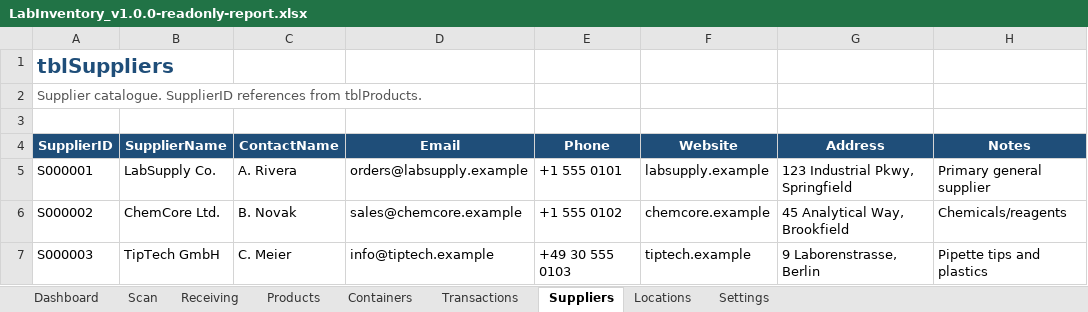
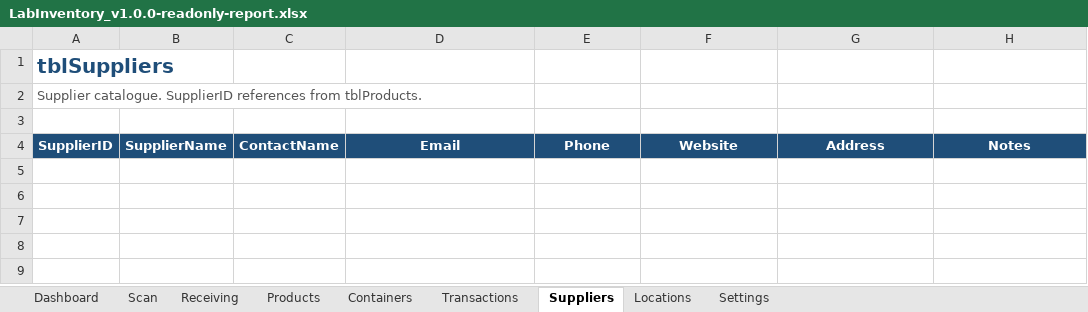
Before and after one commit to pjdesignsnl-dev/laboratory-inventory-excel, an Excel workbook: workbook/LabInventory_v1.0.0-readonly-report.xlsx, sheet Suppliers, drawn as a sheet; values as stored, in another font and other column widths than the file's, no borders; table styles not drawn; the diff names each change by its address in the sheet, - before the commit and + after, or states it on an @@ line.

```diff
--- a/workbook/LabInventory_v1.0.0-readonly-report.xlsx (sheet Suppliers)
+++ b/workbook/LabInventory_v1.0.0-readonly-report.xlsx (sheet Suppliers)
-row 5: S000001 | LabSupply Co. | A. Rivera | orders@labsupply.example | +1 555 0101 | labsupply.example | 123 Industrial Pkwy, Springfield | Primary general supplier
-row 6: S000002 | ChemCore Ltd. | B. Novak | sales@chemcore.example | +1 555 0102 | chemcore.example | 45 Analytical Way, Brookfield | Chemicals/reagents
-row 7: S000003 | TipTech GmbH | C. Meier | info@tiptech.example | +49 30 555 0103 | tiptech.example | 9 Laborenstrasse, Berlin | Pipette tips and plastics
```
Also changed, not shown: sheet Transactions, sheet Containers, sheet Dashboard, sheet Products, sheet Locations, sheet Scan, 1 more sheet, evidence/excel-runtime/LabInventory_v0.1-validation-copy.xlsx, 31 other files.
